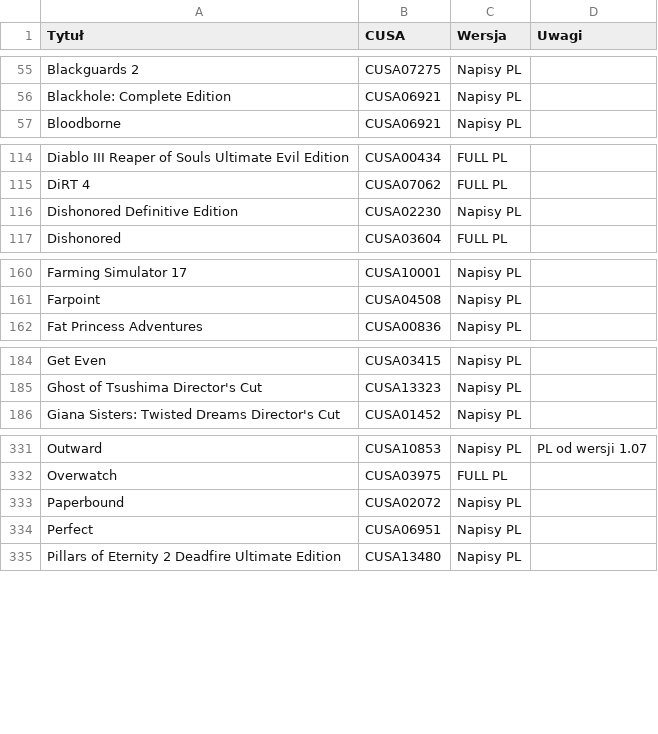
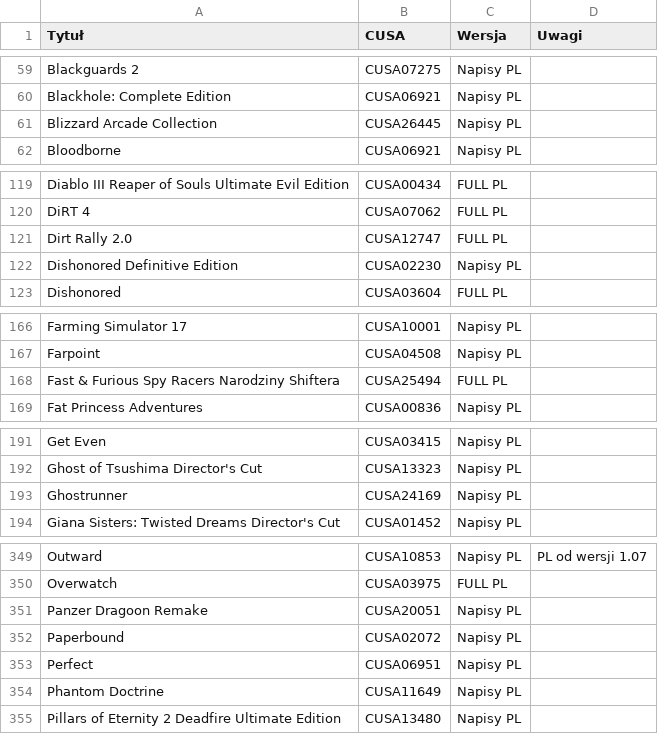
Before and after one commit to przemek5541/CUSAPL, a CSV file: data/Dane.csv, drawn as a sheet; only a part is shown, gaps mark what is left out; the diff covers the shown part only; the diff names each change by its address in the sheet, - before the commit and + after, or states it on an @@ line.

```diff
--- a/data/Dane.csv
+++ b/data/Dane.csv
+row 61: Blizzard Arcade Collection | CUSA26445 | Napisy PL
+row 121: Dirt Rally 2.0 | CUSA12747 | FULL PL
+row 168: Fast & Furious Spy Racers Narodziny Shiftera | CUSA25494 | FULL PL
+row 193: Ghostrunner | CUSA24169 | Napisy PL
+row 351: Panzer Dragoon Remake | CUSA20051 | Napisy PL
+row 354: Phantom Doctrine | CUSA11649 | Napisy PL
```
Also changed, not shown: 25 added rows, 2 moved rows and 1 edited cell elsewhere in this file.
